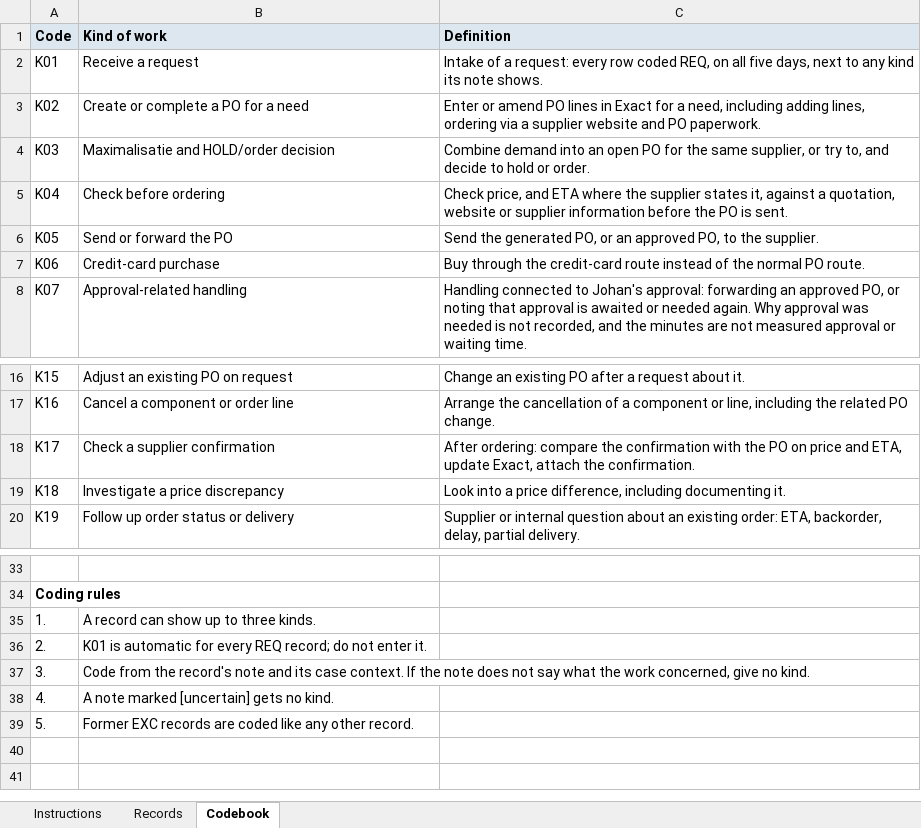
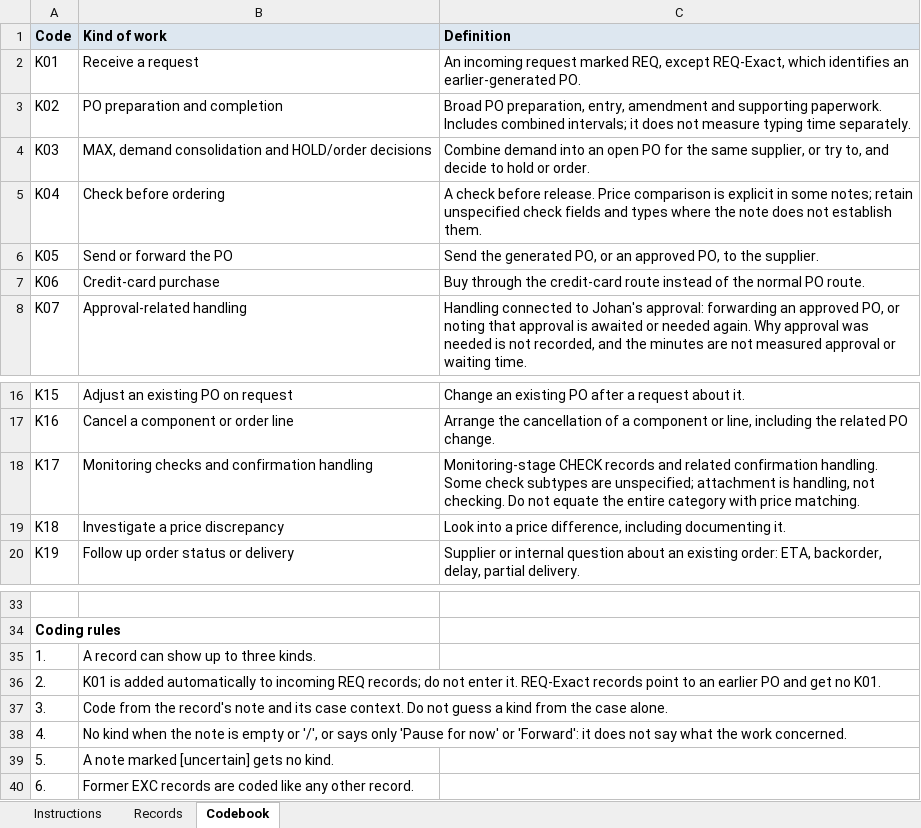
Before and after one commit to Luuuuuig/Bachelor-End-Project, an Excel workbook: docs/measurement/Kinds_Coding_Check_Sample_2026-10-02.xlsx, sheet Codebook, drawn as a sheet; only a part is shown, gaps mark what is left out; values as stored, in another font and other column widths than the file's, no borders; the diff names each change by its address in the sheet, - before the commit and + after, or states it on an @@ line.

```diff
--- a/docs/measurement/Kinds_Coding_Check_Sample_2026-10-02.xlsx (sheet Codebook)
+++ b/docs/measurement/Kinds_Coding_Check_Sample_2026-10-02.xlsx (sheet Codebook)
-C2 (Definition): Intake of a request: every row coded REQ, on all five days, next to any kind its note shows.
+C2 (Definition): An incoming request marked REQ, except REQ-Exact, which identifies an earlier-generated PO.
-B3 (Kind of work): Create or complete a PO for a need
+B3 (Kind of work): PO preparation and completion
-C3 (Definition): Enter or amend PO lines in Exact for a need, including adding lines, ordering via a supplier website and PO paperwork.
+C3 (Definition): Broad PO preparation, entry, amendment and supporting paperwork. Includes combined intervals; it does not measure typing time separately.
-B4 (Kind of work): Maximalisatie and HOLD/order decision
+B4 (Kind of work): MAX, demand consolidation and HOLD/order decisions
-C5 (Definition): Check price, and ETA where the supplier states it, against a quotation, website or supplier information before the PO is sent.
+C5 (Definition): A check before release. Price comparison is explicit in some notes; retain unspecified check fields and types where the note does not establish them.
-B18 (Kind of work): Check a supplier confirmation
+B18 (Kind of work): Monitoring checks and confirmation handling
-C18 (Definition): After ordering: compare the confirmation with the PO on price and ETA, update Exact, attach the confirmation.
+C18 (Definition): Monitoring-stage CHECK records and related confirmation handling. Some check subtypes are unspecified; attachment is handling, not checking. Do not equate the entire category with price matching.
-B36 (Kind of work): K01 is automatic for every REQ record; do not enter it.
+B36 (Kind of work): K01 is added automatically to incoming REQ records; do not enter it. REQ-Exact records point to an earlier PO and get no K01.
-B37 (Kind of work): …case context. If the note does not say what the work concerned, give no kind.
+B37 (Kind of work): …case context. Do not guess a kind from the case alone.
-B38 (Kind of work): A note marked [uncertain] gets no kind.
+B38 (Kind of work): No kind when the note is empty or '/', or says only 'Pause for now' or 'Forward': it does not say what the work concerned.
-B39 (Kind of work): Former EXC records are coded like any other record.
+B39 (Kind of work): A note marked [uncertain] gets no kind.
+row 40: 6. | Former EXC records are coded like any other record.
```
Also changed, not shown: sheet Instructions, 9 other files.
